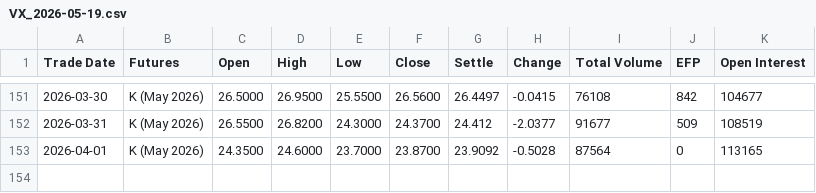
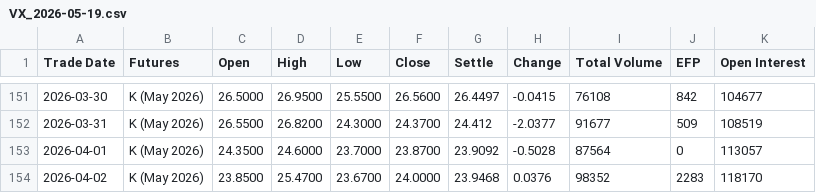
Before and after one commit to hrtwhl/volatility, a CSV file: Data/vix_futures/VX_2026-05-19.csv, drawn as a sheet; only a part is shown, gaps mark what is left out.

```diff
--- a/Data/vix_futures/VX_2026-05-19.csv
+++ b/Data/vix_futures/VX_2026-05-19.csv
@@ -152,2 +152,3 @@ Trade Date,Futures,Open,High,Low,Close,Settle,Change,Total Volume,EFP,Open Inter
 2026-03-31,K (May 2026),26.5500,26.8200,24.3000,24.3700,24.412,-2.0377,91677,509,108519
-2026-04-01,K (May 2026),24.3500,24.6000,23.7000,23.8700,23.9092,-0.5028,87564,0,113165
+2026-04-01,K (May 2026),24.3500,24.6000,23.7000,23.8700,23.9092,-0.5028,87564,0,113057
+2026-04-02,K (May 2026),23.8500,25.4700,23.6700,24.0000,23.9468,0.0376,98352,2283,118170
```
Also changed, not shown: Data/vix_futures/VX_2026-04-15.csv, Data/vix_futures/VX_2026-06-17.csv, 10 other files.
